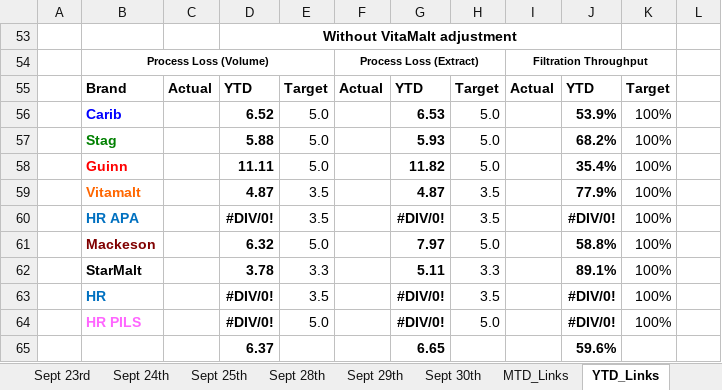
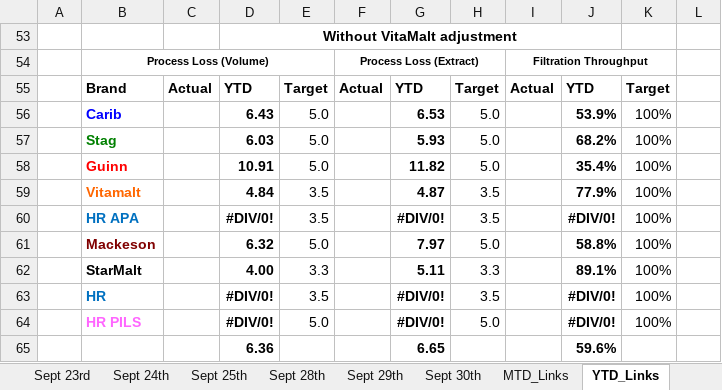
Before and after one commit to cbggrenada/opsdashboard, an Excel workbook: data/raw/September'26 Daily Process Report 2026.xlsx, sheet YTD_Links, drawn as a sheet; values as stored, in another font and other column widths than the file's, no borders; the diff names each change by its address in the sheet, - before the commit and + after, or states it on an @@ line.

```diff
--- a/data/raw/September'26 Daily Process Report 2026.xlsx (sheet YTD_Links)
+++ b/data/raw/September'26 Daily Process Report 2026.xlsx (sheet YTD_Links)
-D56: 6.52
+D56: 6.43
-D57: 5.88
+D57: 6.03
-D58: 11.11
+D58: 10.91
-D59: 4.87
+D59: 4.84
-D62: 3.78
+D62: 4.00
-D65: 6.37
+D65: 6.36
```
Also changed, not shown: sheet Sept 30th, sheet Sept 10th, sheet Sept 15th, formulas that keep their value, 6 other files.
